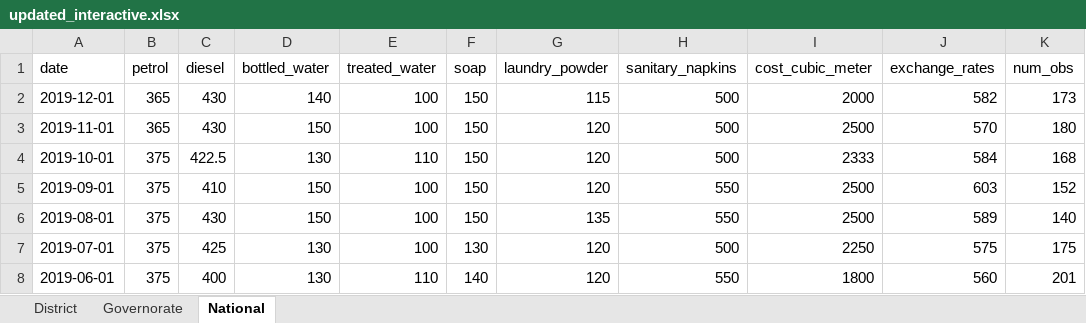
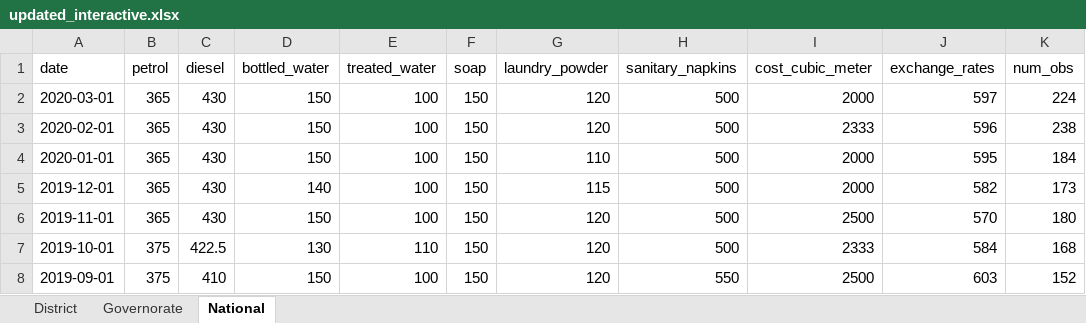
Before and after one commit to NaFerr/JMMI_Interactive, an Excel workbook: data/updated_interactive.xlsx, sheet National, drawn as a sheet; only a part is shown; the shorter side is filled out with more unchanged rows; values as stored, in another font and other column widths than the file's, no borders; the diff names each change by its address in the sheet, - before the commit and + after, or states it on an @@ line.

```diff
--- a/data/updated_interactive.xlsx (sheet National)
+++ b/data/updated_interactive.xlsx (sheet National)
+row 2: 2020-03-01 | 365 | 430 | 150 | 100 | 150 | 120 | 500 | 2000 | 597 | 224
+row 3: 2020-02-01 | 365 | 430 | 150 | 100 | 150 | 120 | 500 | 2333 | 596 | 238
+row 4: 2020-01-01 | 365 | 430 | 150 | 100 | 150 | 110 | 500 | 2000 | 595 | 184
```
Also changed, not shown: sheet District, sheet Governorate, 19 other files.
